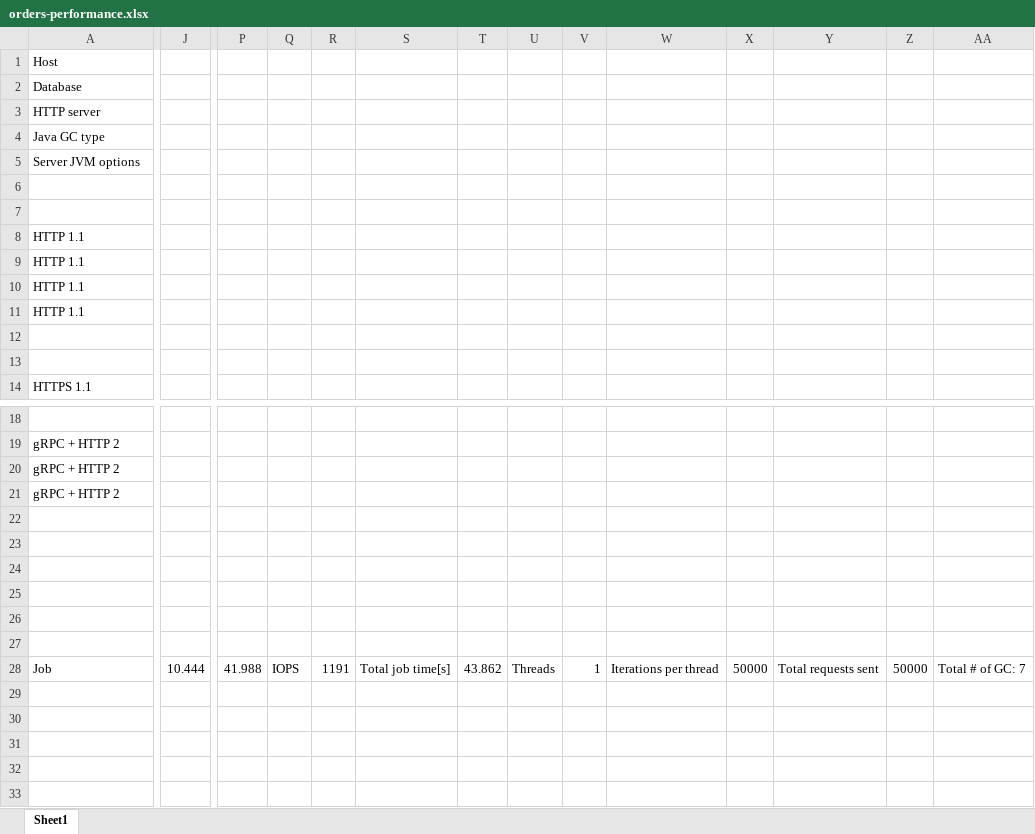
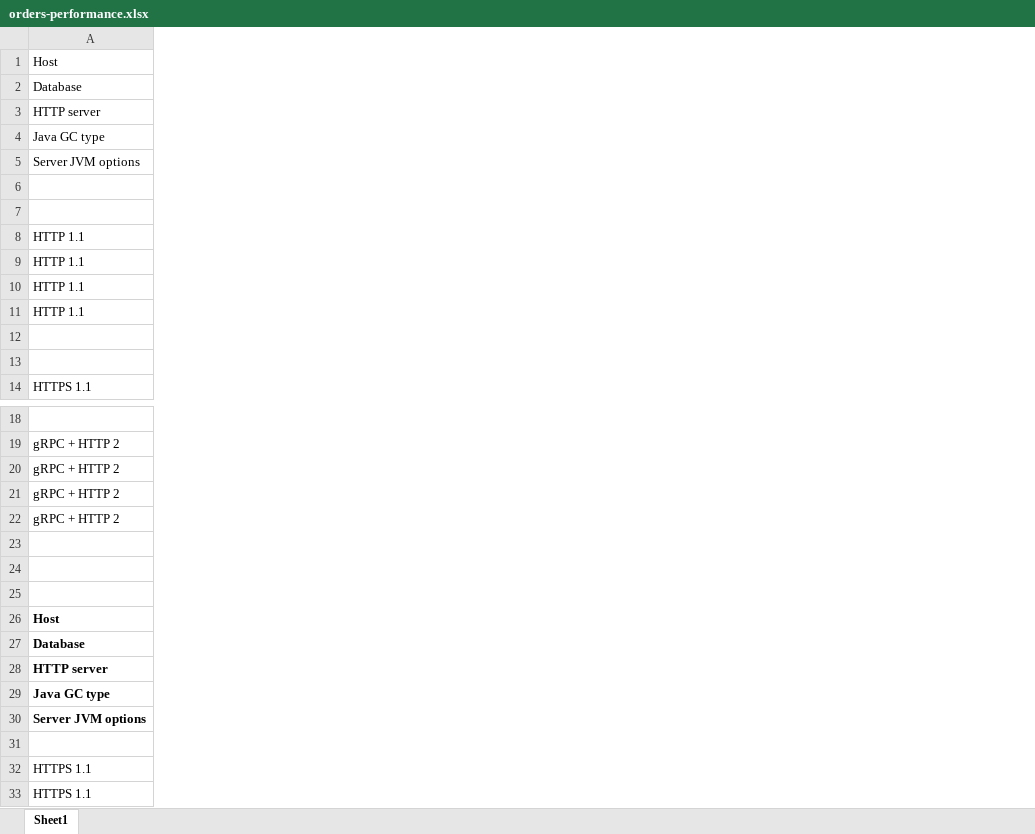
Before and after one commit to grzegorz-aniol/spring-cloud-playground, an Excel workbook: docs/orders-performance.xlsx, sheet Sheet1, drawn as a sheet; only a part is shown, gaps mark what is left out; values as stored, in another font and other column widths than the file's, no borders; removed rows and columns are numbered as before the commit, all else as after; rows hold the shown columns only; the diff covers the shown part only; the diff names each change by its address in the sheet, - before the commit and + after, or states it on an @@ line.

Commit message:
Measure best time. Better CSV formatting for output results

```diff
--- a/docs/orders-performance.xlsx (sheet Sheet1)
+++ b/docs/orders-performance.xlsx (sheet Sheet1)
-column J, empty
-column P, empty
-column Q, empty
-column R, empty
-column S, empty
-column T, empty
-column U, empty
-column V, empty
-column W, empty
-column X, empty
-column Y, empty
-column Z, empty
-column AA, empty
+row 21: gRPC + HTTP 2
+row 26: Host
+row 27: Database
+row 28: HTTP server
+row 29: Java GC type
+row 30: Server JVM options
-row 32: (empty)
+row 32: HTTPS 1.1
-row 33: (empty)
+row 33: HTTPS 1.1
-row 28: Job | 10.444 | 41.988 | IOPS | 1191 | Total job time[s] | 43.862 | Threads | 1 | Iterations per thread | 50000 | Total requests sent | 50000 | Total # of GC: 7
```
Also changed, not shown: 1 added column, 1 removed column, 2 edited cells and cell formats elsewhere in this sheet, 7 other files.
